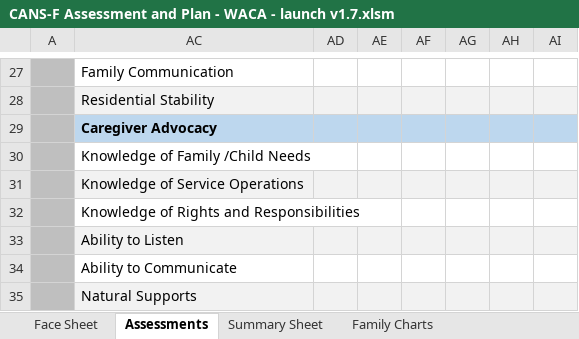
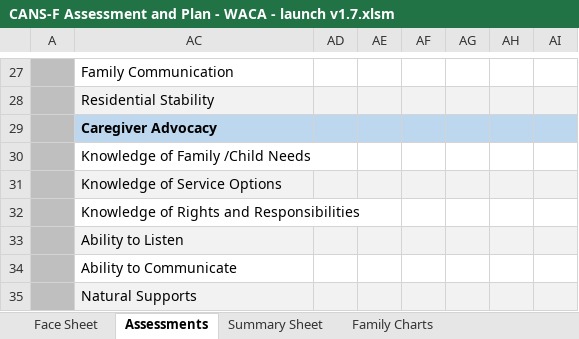
Before and after one commit to chapinhall/tcom-chic, an Excel workbook: LITE-r/WACA_Interface_Tutorial/CANS-F Assessment and Plan - WACA - launch v1.7.xlsm, sheet Assessments, drawn as a sheet; only a part is shown, gaps mark what is left out; values as stored, in another font and other column widths than the file's, no borders; charts and pictures and conditional formats not drawn; the diff names each change by its address in the sheet, - before the commit and + after, or states it on an @@ line.

```diff
--- a/LITE-r/WACA_Interface_Tutorial/CANS-F Assessment and Plan - WACA - launch v1.7.xlsm (sheet Assessments)
+++ b/LITE-r/WACA_Interface_Tutorial/CANS-F Assessment and Plan - WACA - launch v1.7.xlsm (sheet Assessments)
-AC31: Knowledge of Service Operations
+AC31: Knowledge of Service Options
```
Also changed, not shown: hidden cells, charts or pictures.
